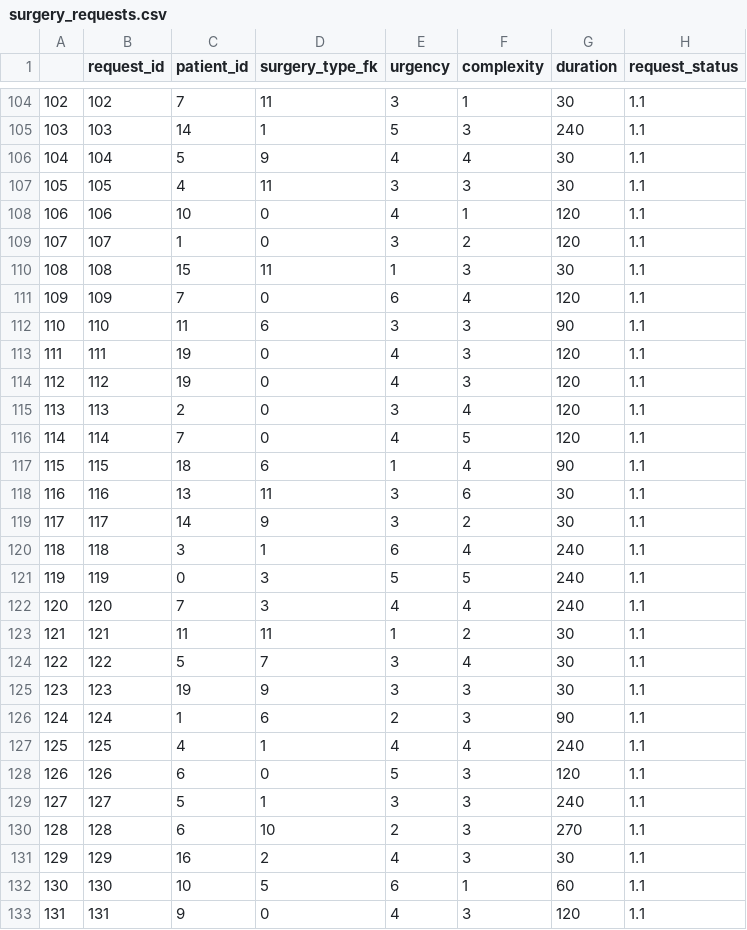
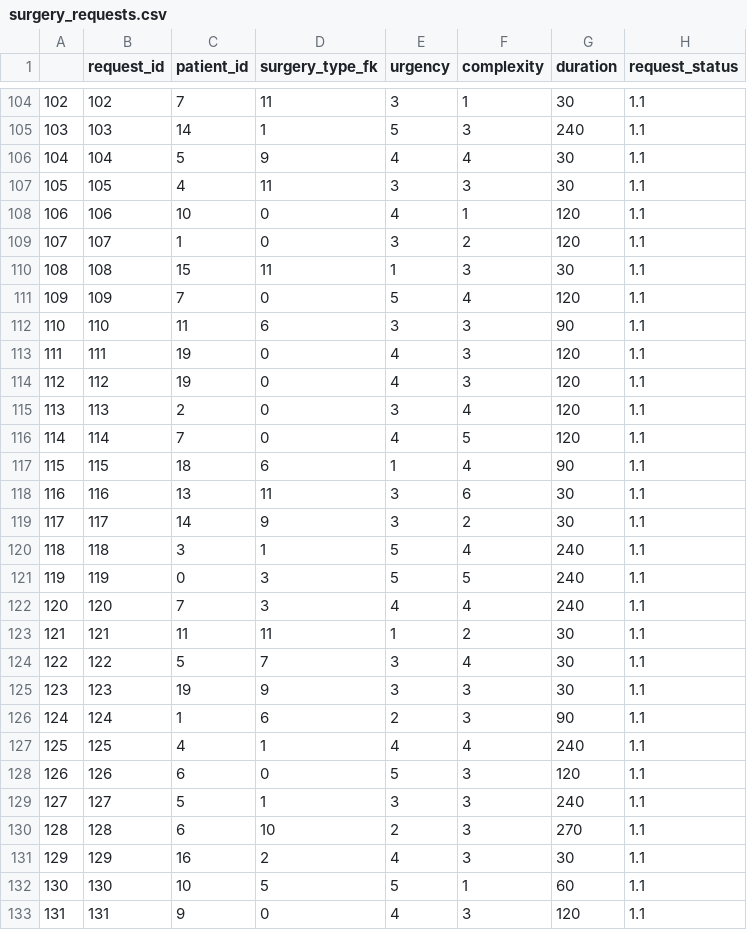
Before and after one commit to Barak-Lavi/Final-Project, a CSV file: ex2/surgery_requests.csv, drawn as a sheet; only a part is shown, gaps mark what is left out; the diff covers the shown part only; the diff names each change by its address in the sheet, - before the commit and + after, or states it on an @@ line.

```diff
--- a/ex2/surgery_requests.csv
+++ b/ex2/surgery_requests.csv
-E111 (urgency): 6
+E111 (urgency): 5
-E120 (urgency): 6
+E120 (urgency): 5
-E132 (urgency): 6
+E132 (urgency): 5
```
Also changed, not shown: 9 edited cells elsewhere in this file, ex2/surgery_types.csv, 38 other files.
